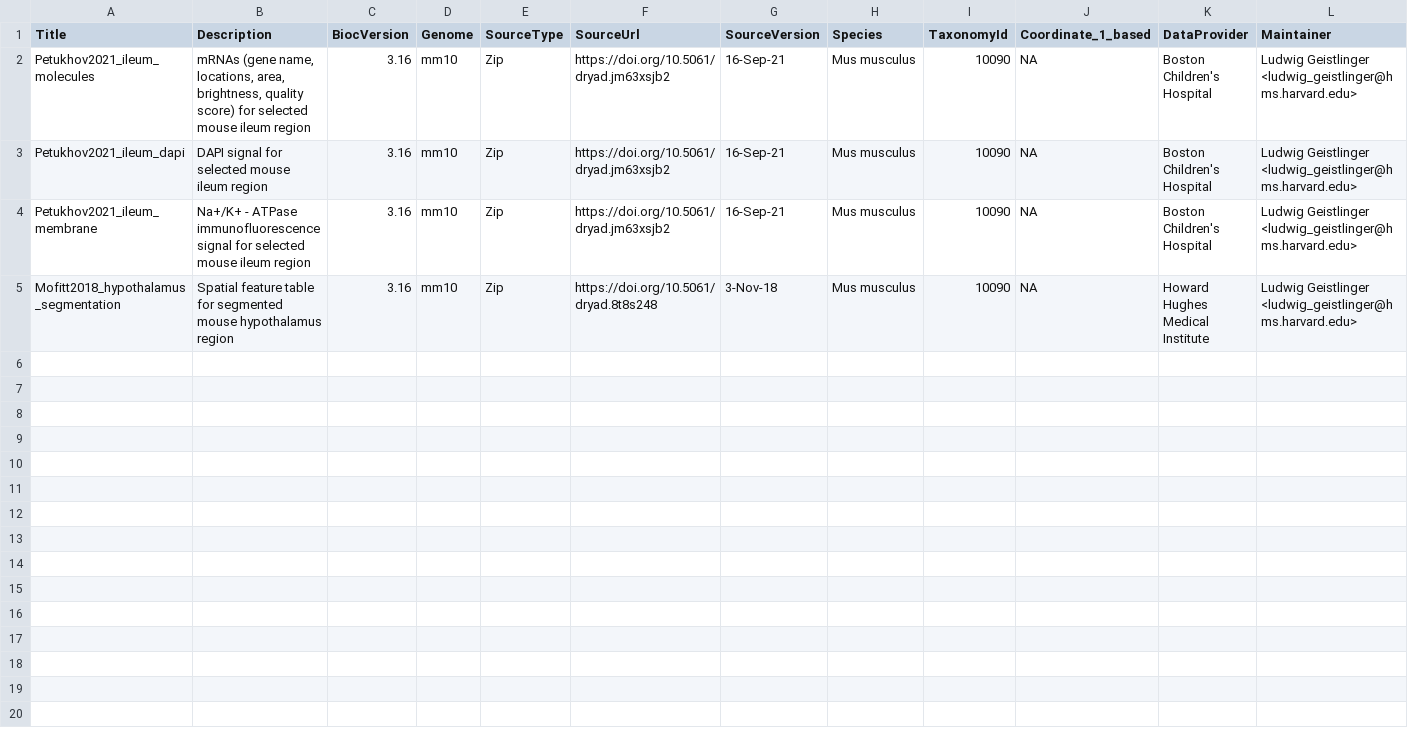
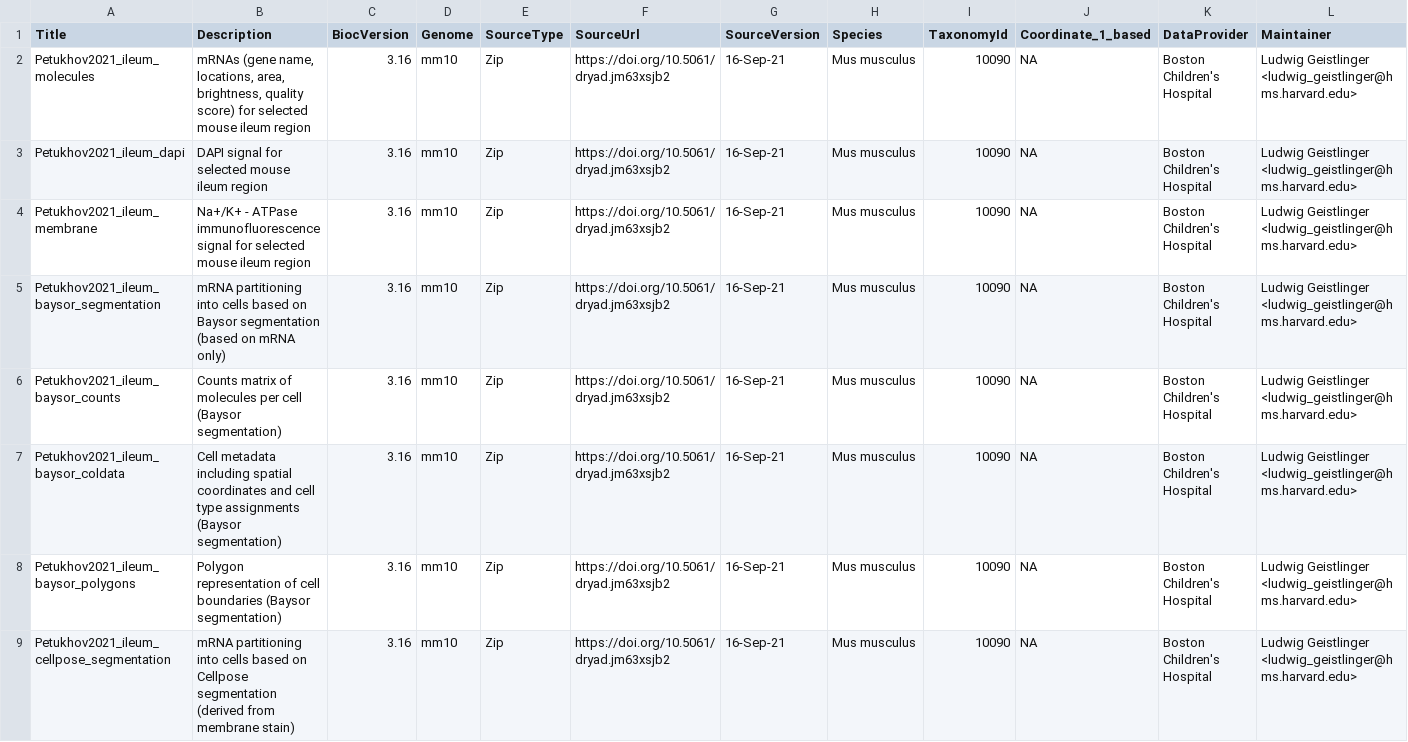
Before and after one commit to ccb-hms/MerfishData, a CSV file: inst/extdata/metadata.csv, drawn as a sheet; only a part is shown; the shorter side is filled out with more unchanged rows; rows hold the shown columns only; the diff covers the shown part only; the diff names each change by its address in the sheet, - before the commit and + after, or states it on an @@ line.

Commit message:
update metadata with additional data pieces

```diff
--- a/inst/extdata/metadata.csv
+++ b/inst/extdata/metadata.csv
+row 5: Petukhov2021_ileum_baysor_segmentation | mRNA partitioning into cells based on Baysor segmentation (based on mRNA only) | 3.16 | mm10 | Zip | https://doi.org/10.5061/dryad.jm63xsjb2 | 16-Sep-21 | Mus musculus | 10090 | NA | Boston Children's Hospital | Ludwig Geistlinger <ludwig_geistlinger@hms.harvard.edu>
+row 6: Petukhov2021_ileum_baysor_counts | Counts matrix of molecules per cell (Baysor segmentation) | 3.16 | mm10 | Zip | https://doi.org/10.5061/dryad.jm63xsjb2 | 16-Sep-21 | Mus musculus | 10090 | NA | Boston Children's Hospital | Ludwig Geistlinger <ludwig_geistlinger@hms.harvard.edu>
+row 7: Petukhov2021_ileum_baysor_coldata | Cell metadata including spatial coordinates and cell type assignments (Baysor segmentation) | 3.16 | mm10 | Zip | https://doi.org/10.5061/dryad.jm63xsjb2 | 16-Sep-21 | Mus musculus | 10090 | NA | Boston Children's Hospital | Ludwig Geistlinger <ludwig_geistlinger@hms.harvard.edu>
+row 8: Petukhov2021_ileum_baysor_polygons | Polygon representation of cell boundaries (Baysor segmentation) | 3.16 | mm10 | Zip | https://doi.org/10.5061/dryad.jm63xsjb2 | 16-Sep-21 | Mus musculus | 10090 | NA | Boston Children's Hospital | Ludwig Geistlinger <ludwig_geistlinger@hms.harvard.edu>
+row 9: Petukhov2021_ileum_cellpose_segmentation | mRNA partitioning into cells based on Cellpose segmentation (derived from membrane stain) | 3.16 | mm10 | Zip | https://doi.org/10.5061/dryad.jm63xsjb2 | 16-Sep-21 | Mus musculus | 10090 | NA | Boston Children's Hospital | Ludwig Geistlinger <ludwig_geistlinger@hms.harvard.edu>
```
Also changed, not shown: 3 added rows elsewhere in this file, 4 other files.
